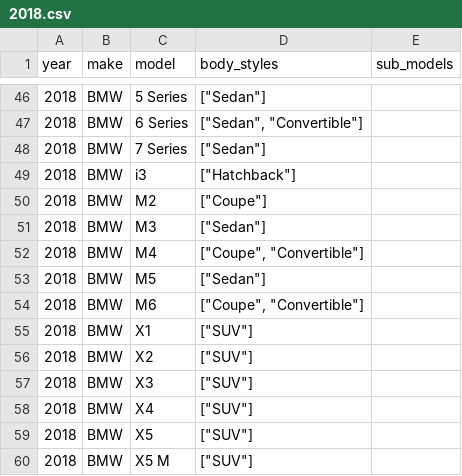
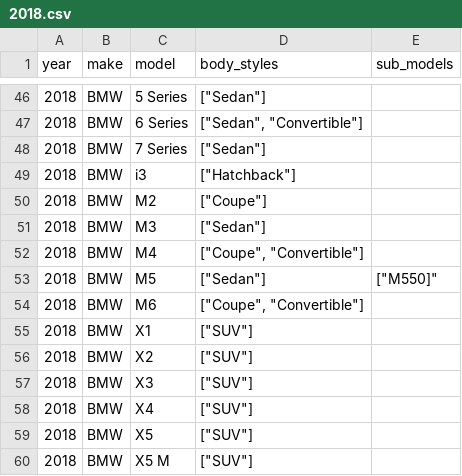
Before and after one commit to romangrinev/us-car-models-data, a CSV file: 2018.csv, drawn as a sheet; only a part is shown, gaps mark what is left out.

Commit message:
fix

```diff
--- a/2018.csv
+++ b/2018.csv
@@ -52,3 +52,3 @@ year,make,model,body_styles,sub_models
 2018,BMW,M4,"[""Coupe"", ""Convertible""]"
-2018,BMW,M5,"[""Sedan""]"
+2018,BMW,M5,"[""Sedan""]","[""M550"]"
 2018,BMW,M6,"[""Coupe"", ""Convertible""]"
```
